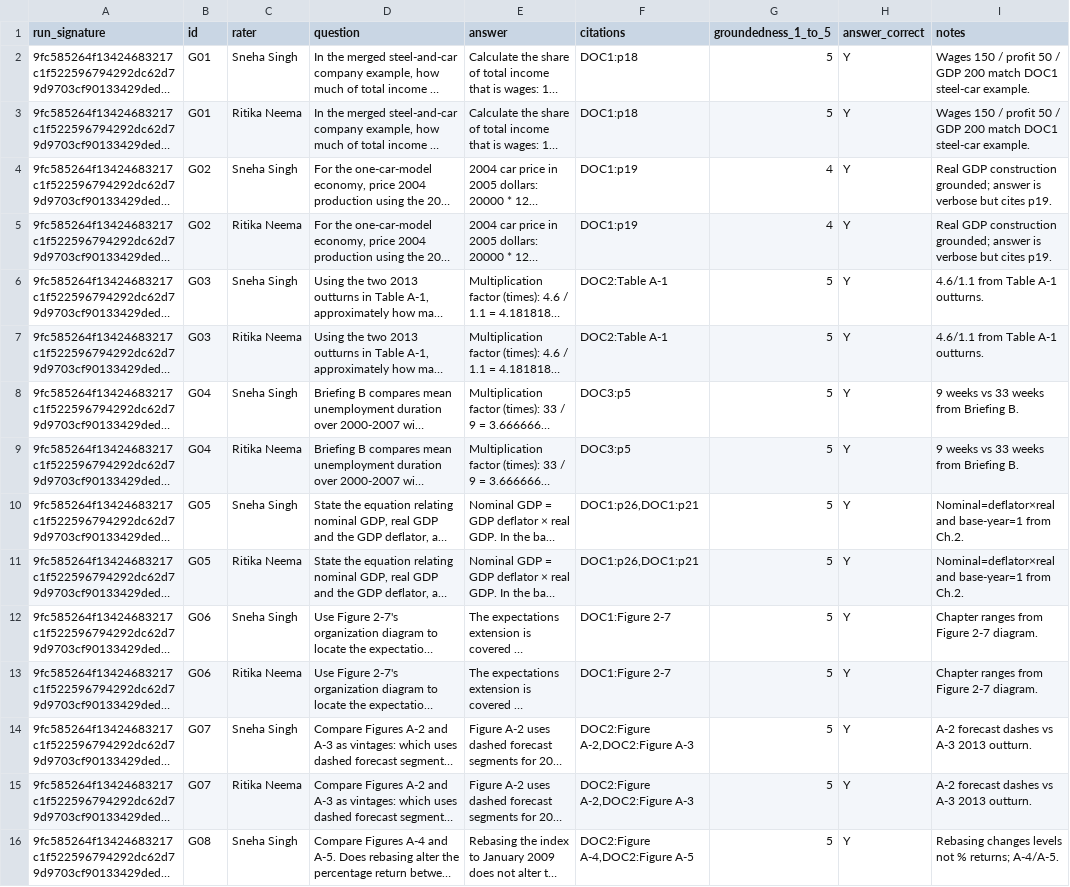
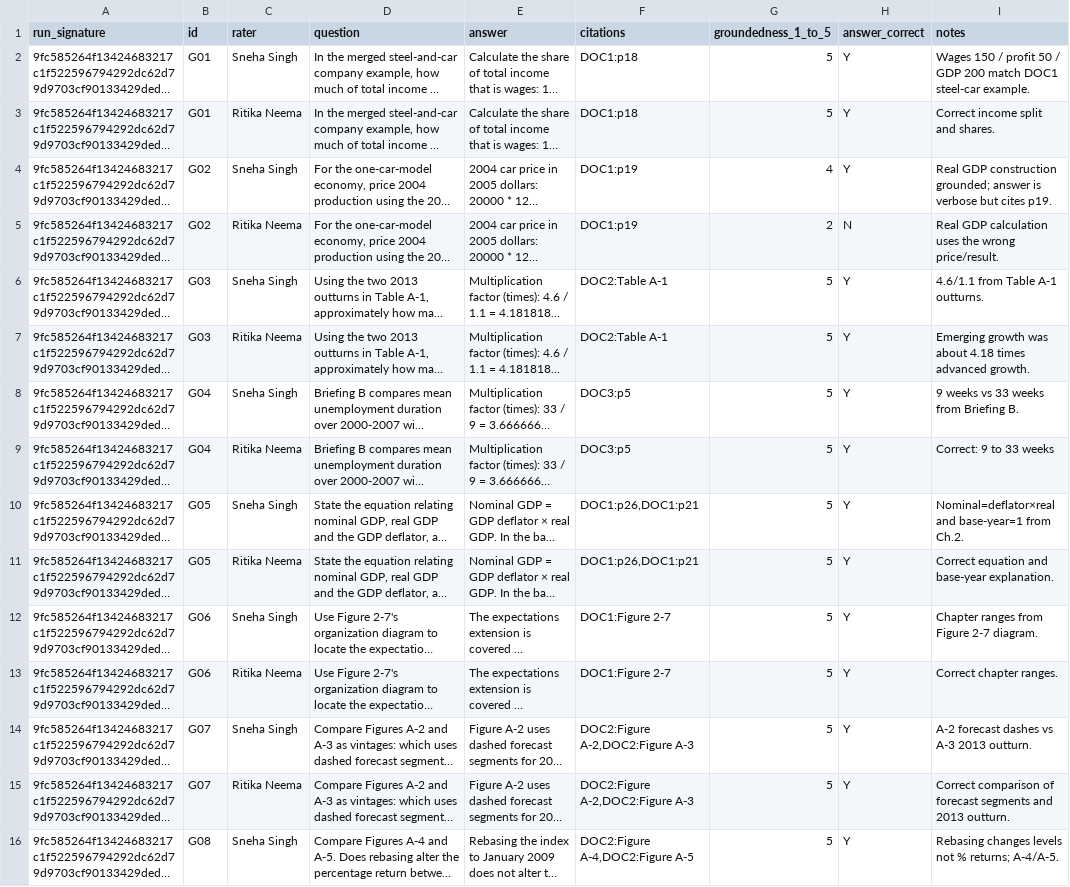
Before and after one commit to snehas-SJSU/data266-lab2-team05, a CSV file: eval/human_review.csv, drawn as a sheet; only a part is shown; long unchanged cells end in …; the diff covers the shown part only; the diff names each change by its address in the sheet, - before the commit and + after, or states it on an @@ line.

Commit message:
Ritika's own Part 1 groundedness ratings, meeting dates and links, README note
Replaces the Ritika rows in eval/human_review.csv with her own ratings:
mean 4.88 for each rater, within one point on 24/25, exact on 22/25.
Report text and IEEE docx updated to match (PDF re-export pending).
Meetings 1-3 dated 2026-10-28, 2026-11-05, 2026-11-08 with Zoom links.
Ritika's Part 1 README points to 91930bc for the removed v1-v4 notebooks.

```diff
--- a/eval/human_review.csv
+++ b/eval/human_review.csv
-I3 (notes): Wages 150 / profit 50 / GDP 200 match DOC1 steel-car example.
+I3 (notes): Correct income split and shares.
-G5 (groundedness_1_to_5): 4
+G5 (groundedness_1_to_5): 2
-H5 (answer_correct): Y
+H5 (answer_correct): N
-I5 (notes): Real GDP construction grounded; answer is verbose but cites p19.
+I5 (notes): Real GDP calculation uses the wrong price/result.
-I7 (notes): 4.6/1.1 from Table A-1 outturns.
+I7 (notes): Emerging growth was about 4.18 times advanced growth.
-I9 (notes): 9 weeks vs 33 weeks from Briefing B.
+I9 (notes): Correct: 9 to 33 weeks
-I11 (notes): Nominal=deflator×real and base-year=1 from Ch.2.
+I11 (notes): Correct equation and base-year explanation.
-I13 (notes): Chapter ranges from Figure 2-7 diagram.
+I13 (notes): Correct chapter ranges.
-I15 (notes): A-2 forecast dashes vs A-3 2013 outturn.
+I15 (notes): Correct comparison of forecast segments and 2013 outturn.
```
Also changed, not shown: 20 edited cells elsewhere in this file, 6 other files.
